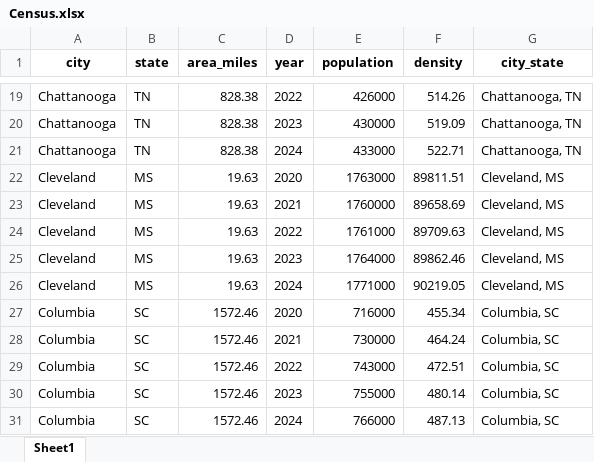
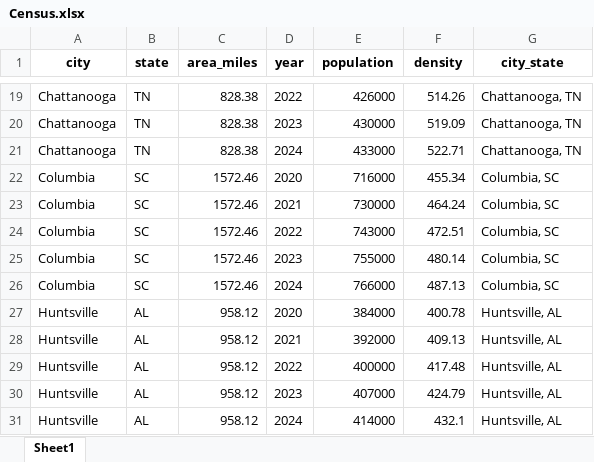
Before and after one commit to jyothigutiikonda/Air_quality_index_capstone, an Excel workbook: data/Census.xlsx, sheet Sheet1, drawn as a sheet; only a part is shown, gaps mark what is left out; the shorter side is filled out with more unchanged rows; values as stored, in another font and other column widths than the file's, no borders; the diff names each change by its address in the sheet, - before the commit and + after, or states it on an @@ line.

```diff
--- a/data/Census.xlsx (sheet Sheet1)
+++ b/data/Census.xlsx (sheet Sheet1)
-row 22: Cleveland | MS | 19.63 | 2020 | 1763000 | 89811.51 | Cleveland, MS
-row 23: Cleveland | MS | 19.63 | 2021 | 1760000 | 89658.69 | Cleveland, MS
-row 24: Cleveland | MS | 19.63 | 2022 | 1761000 | 89709.63 | Cleveland, MS
-row 25: Cleveland | MS | 19.63 | 2023 | 1764000 | 89862.46 | Cleveland, MS
-row 26: Cleveland | MS | 19.63 | 2024 | 1771000 | 90219.05 | Cleveland, MS
```
Also changed, not shown: data/aqi_census.xlsx, 20 other files.
